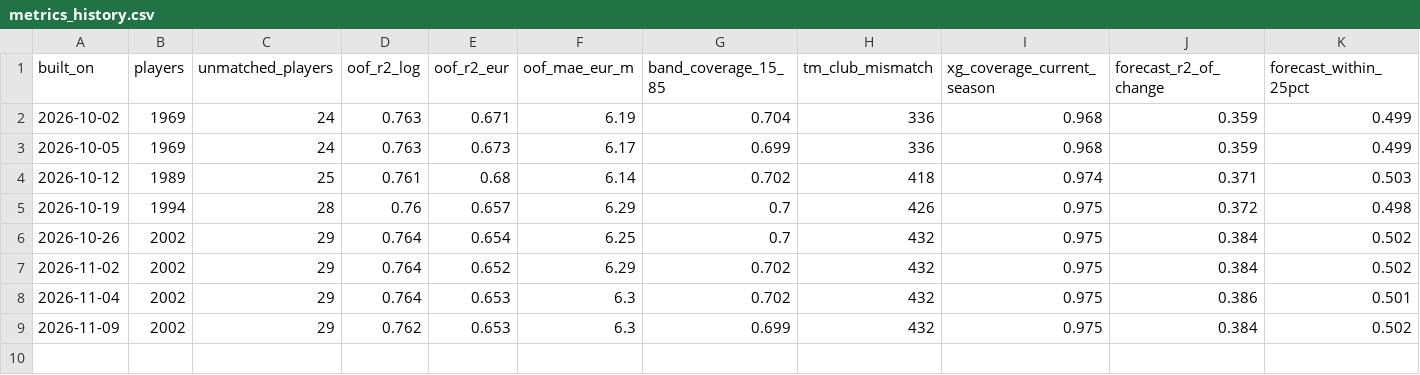
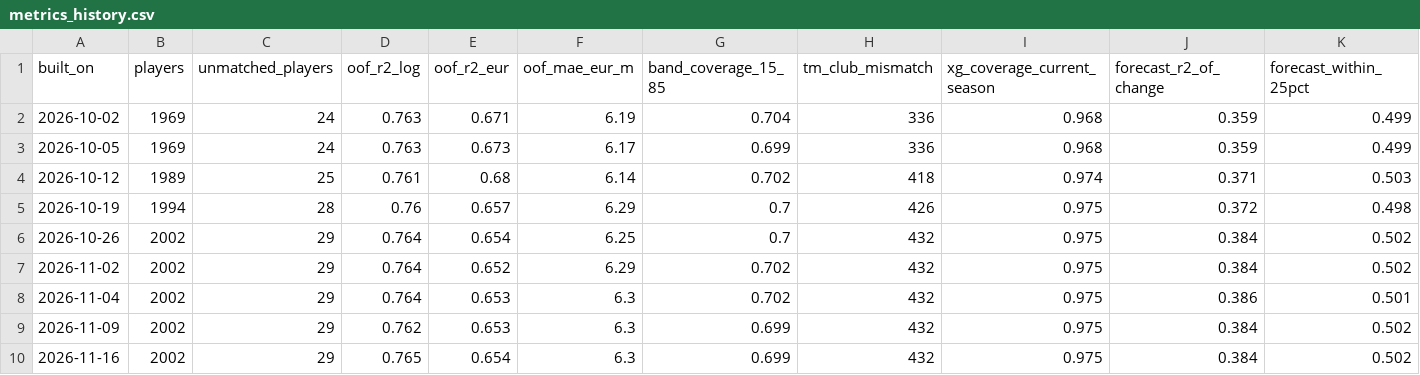
Before and after one commit to sujalFPS-eng/StatTrick, a CSV file: data/metrics_history.csv, drawn as a sheet.

```diff
--- a/data/metrics_history.csv
+++ b/data/metrics_history.csv
@@ -9 +9,2 @@ built_on,players,unmatched_players,oof_r2_log,oof_r2_eur,oof_mae_eur_m,band_cove
 2026-11-09,2002,29,0.762,0.653,6.3,0.699,432,0.975,0.384,0.502
+2026-11-16,2002,29,0.765,0.654,6.3,0.699,432,0.975,0.384,0.502
```
Also changed, not shown: 3 other files.
